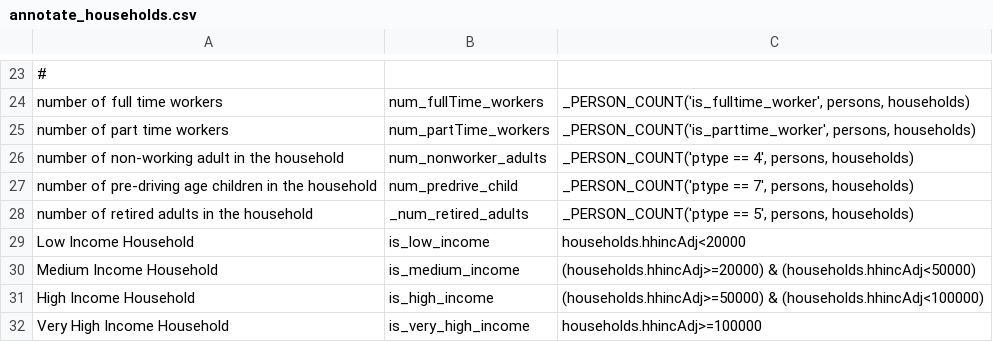
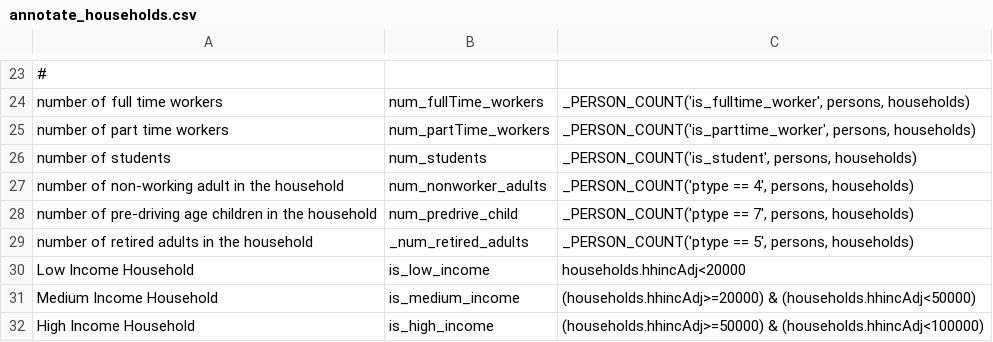
Before and after one commit to wsp-sag/client_arc_activitysim, a CSV file: configs/annotate_households.csv, drawn as a sheet; only a part is shown, gaps mark what is left out; the shorter side is filled out with more unchanged rows; the diff names each change by its address in the sheet, - before the commit and + after, or states it on an @@ line.

```diff
--- a/configs/annotate_households.csv
+++ b/configs/annotate_households.csv
+row 26: number of students | num_students | _PERSON_COUNT('is_student', persons, households)
```
Also changed, not shown: configs/annotate_persons_after_hh.csv, configs/annotate_persons_workplace.csv, 14 other files.
